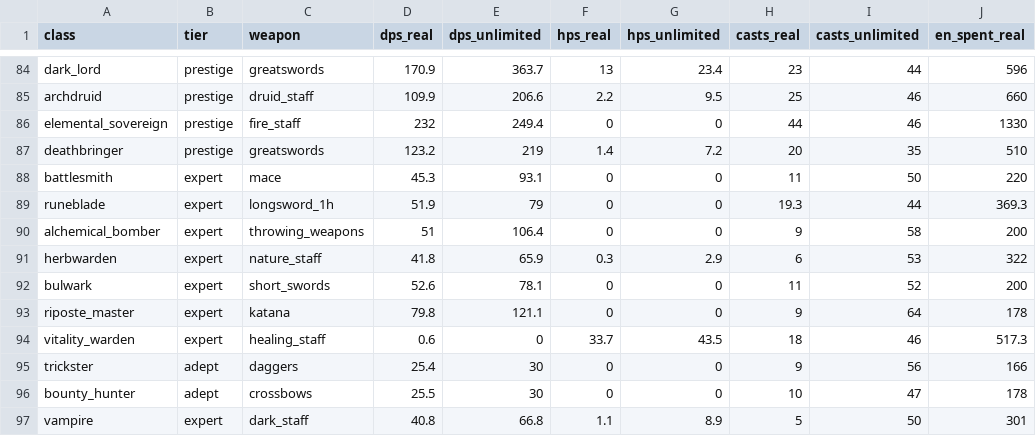
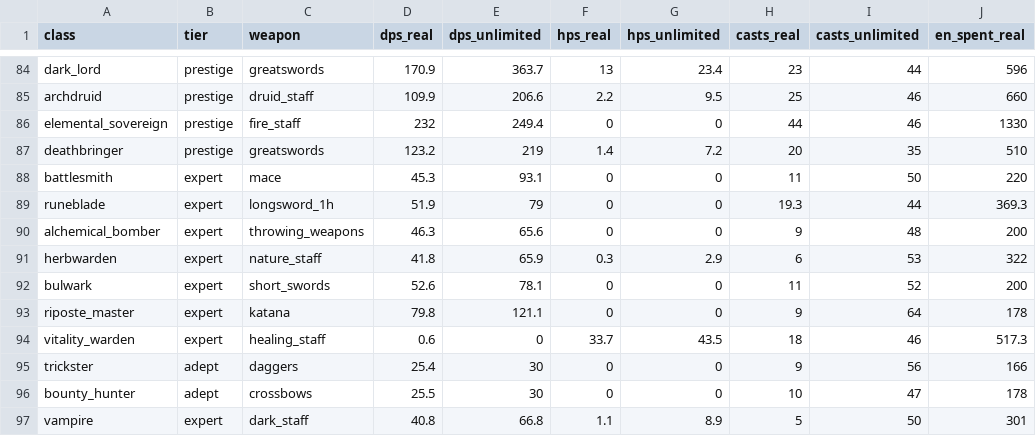
Before and after one commit to InsaneReaper7/RPG-True-Grind-The-Guild, a CSV file: docs/balance/class_sim.csv, drawn as a sheet; only a part is shown, gaps mark what is left out; the diff names each change by its address in the sheet, - before the commit and + after, or states it on an @@ line.

```diff
--- a/docs/balance/class_sim.csv
+++ b/docs/balance/class_sim.csv
-D90 (dps_real): 51
+D90 (dps_real): 46.3
-E90 (dps_unlimited): 106.4
+E90 (dps_unlimited): 65.6
-I90 (casts_unlimited): 58
+I90 (casts_unlimited): 48
```
Also changed, not shown: 39 other files.
